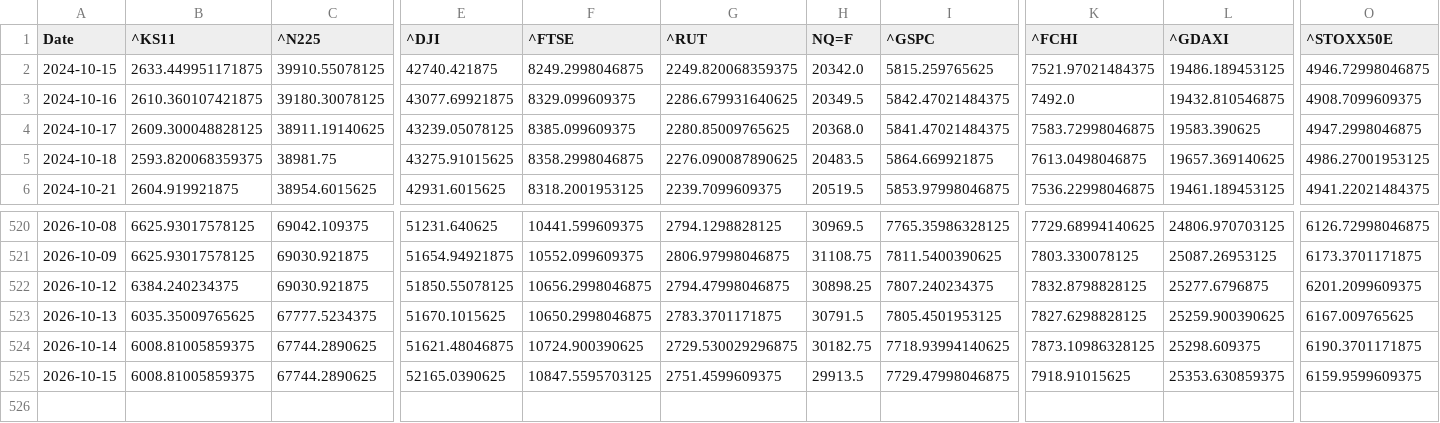
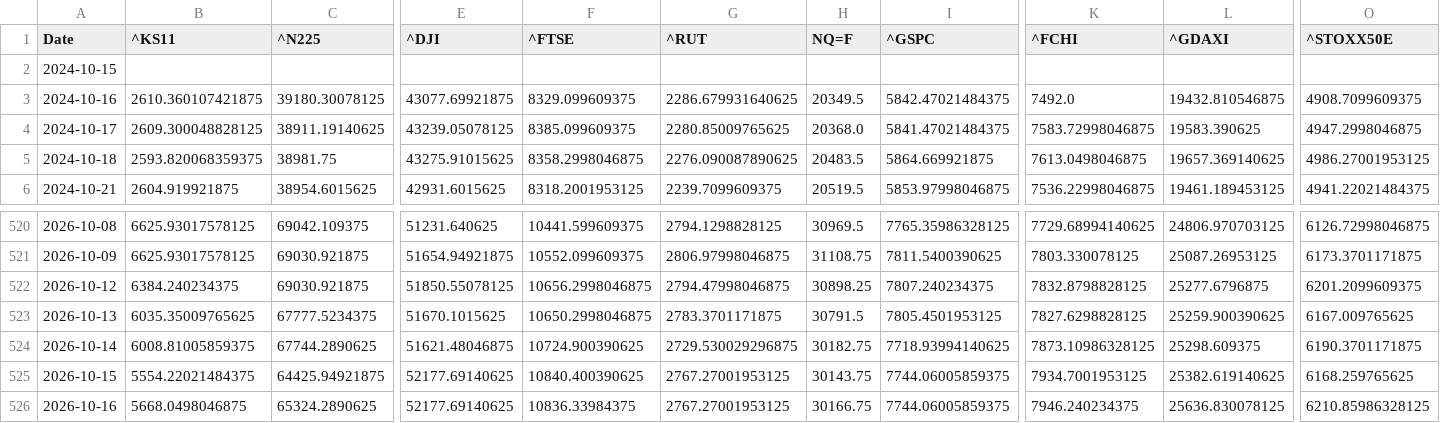
Before and after one commit to rhtjn3-sketch/Stock-Analysis, a CSV file: world_indices_master.csv, drawn as a sheet; only a part is shown, gaps mark what is left out; rows hold the shown columns only; the diff covers the shown part only; the diff names each change by its address in the sheet, - before the commit and + after, or states it on an @@ line.

```diff
--- a/world_indices_master.csv
+++ b/world_indices_master.csv
-B2 (^KS11): 2633.449951171875
+B2 (^KS11): (empty)
-C2 (^N225): 39910.55078125
+C2 (^N225): (empty)
-E2 (^DJI): 42740.421875
+E2 (^DJI): (empty)
-F2 (^FTSE): 8249.2998046875
+F2 (^FTSE): (empty)
-G2 (^RUT): 2249.820068359375
+G2 (^RUT): (empty)
-H2 (NQ=F): 20342.0
+H2 (NQ=F): (empty)
-I2 (^GSPC): 5815.259765625
+I2 (^GSPC): (empty)
-K2 (^FCHI): 7521.97021484375
+K2 (^FCHI): (empty)
-L2 (^GDAXI): 19486.189453125
+L2 (^GDAXI): (empty)
-O2 (^STOXX50E): 4946.72998046875
+O2 (^STOXX50E): (empty)
-B525 (^KS11): 6008.81005859375
+B525 (^KS11): 5554.22021484375
-C525 (^N225): 67744.2890625
+C525 (^N225): 64425.94921875
-E525 (^DJI): 52165.0390625
+E525 (^DJI): 52177.69140625
-F525 (^FTSE): 10847.5595703125
+F525 (^FTSE): 10840.400390625
-G525 (^RUT): 2751.4599609375
+G525 (^RUT): 2767.27001953125
-H525 (NQ=F): 29913.5
+H525 (NQ=F): 30143.75
-I525 (^GSPC): 7729.47998046875
+I525 (^GSPC): 7744.06005859375
-K525 (^FCHI): 7918.91015625
+K525 (^FCHI): 7934.7001953125
-L525 (^GDAXI): 25353.630859375
+L525 (^GDAXI): 25382.619140625
-O525 (^STOXX50E): 6159.9599609375
+O525 (^STOXX50E): 6168.259765625
+row 526: 2026-10-16 | 5668.0498046875 | 65324.2890625 | 52177.69140625 | 10836.33984375 | 2767.27001953125 | 30166.75 | 7744.06005859375 | 7946.240234375 | 25636.830078125 | 6210.85986328125
```
Also changed, not shown: 9 edited cells elsewhere in this file, macro_master.csv, nifty_indices_master.csv, 5 other files.
